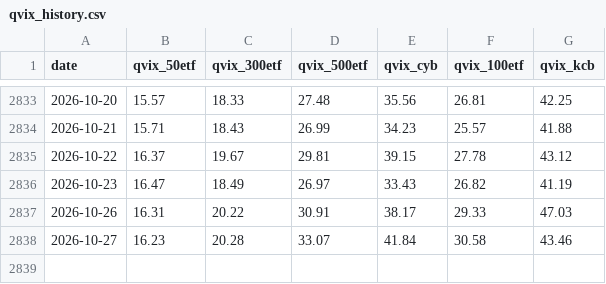
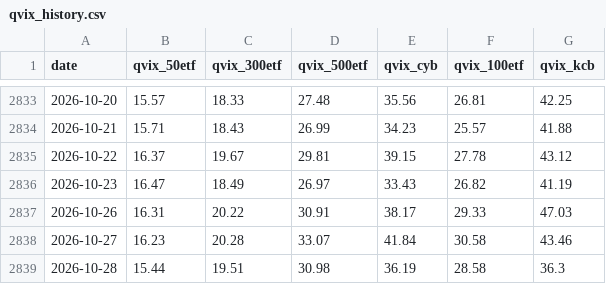
Before and after one commit to fatduck007/a-share-vix, a CSV file: data/qvix_history.csv, drawn as a sheet; only a part is shown, gaps mark what is left out.

```diff
--- a/data/qvix_history.csv
+++ b/data/qvix_history.csv
@@ -2838 +2838,2 @@ date,qvix_50etf,qvix_300etf,qvix_500etf,qvix_cyb,qvix_100etf,qvix_kcb
 2026-10-27,16.23,20.28,33.07,41.84,30.58,43.46
+2026-10-28,15.44,19.51,30.98,36.19,28.58,36.3
```
Also changed, not shown: data/a_share_vix.csv, 5 other files.
